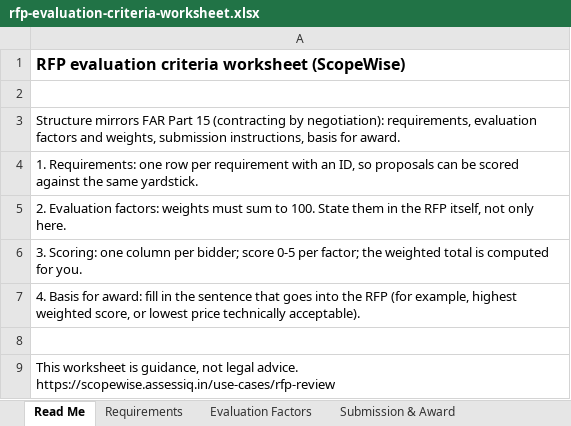
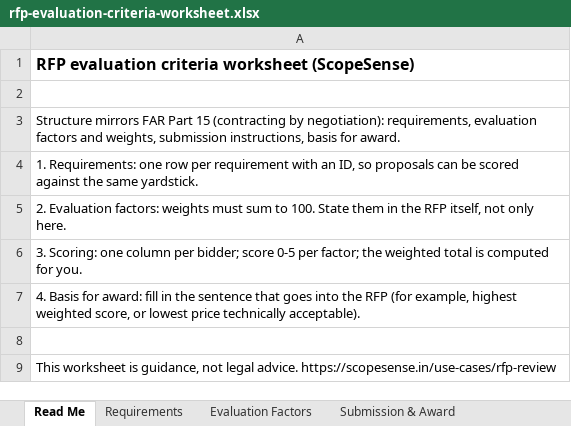
Before and after one commit to manishjnv/document-governance-platform, an Excel workbook: apps/web/public/templates/rfp-evaluation-criteria-worksheet.xlsx, sheet Read Me, drawn as a sheet; values as stored, in another font and other column widths than the file's, no borders; the diff names each change by its address in the sheet, - before the commit and + after, or states it on an @@ line.

```diff
--- a/apps/web/public/templates/rfp-evaluation-criteria-worksheet.xlsx (sheet Read Me)
+++ b/apps/web/public/templates/rfp-evaluation-criteria-worksheet.xlsx (sheet Read Me)
-A1: …criteria worksheet (ScopeWise)
+A1: …criteria worksheet (ScopeSense)
-A9: …legal advice. https://scopewise.assessiq.in/use-cases/rfp-review
+A9: …legal advice. https://scopesense.in/use-cases/rfp-review
```
Also changed, not shown: 14 other files.
